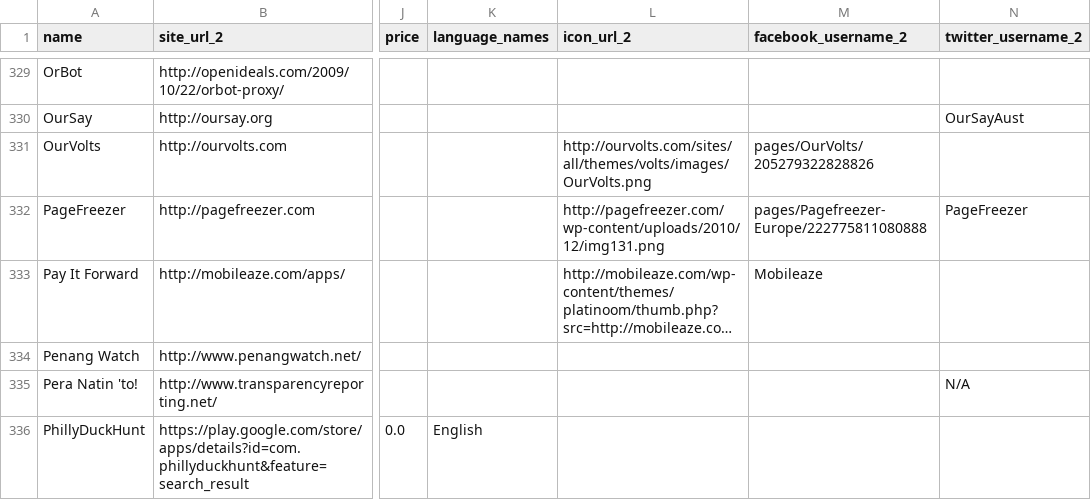
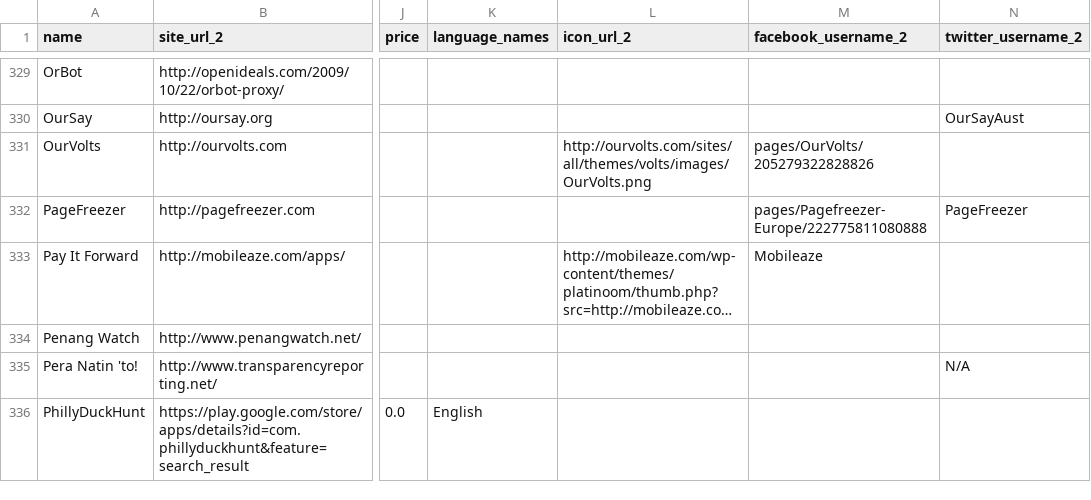
Before and after one commit to mbelinsky/Toolbx, a CSV file: import.csv, drawn as a sheet; only a part is shown, gaps mark what is left out; long unchanged cells end in …; the diff names each change by its address in the sheet, - before the commit and + after, or states it on an @@ line.

Commit message:
Importer won't import tools with duplicate names, more import.csv fixes.

```diff
--- a/import.csv
+++ b/import.csv
-L332 (icon_url_2): http://pagefreezer.com/wp-content/uploads/2010/12/img131.png
+L332 (icon_url_2): (empty)
```
Also changed, not shown: 1 other file.
